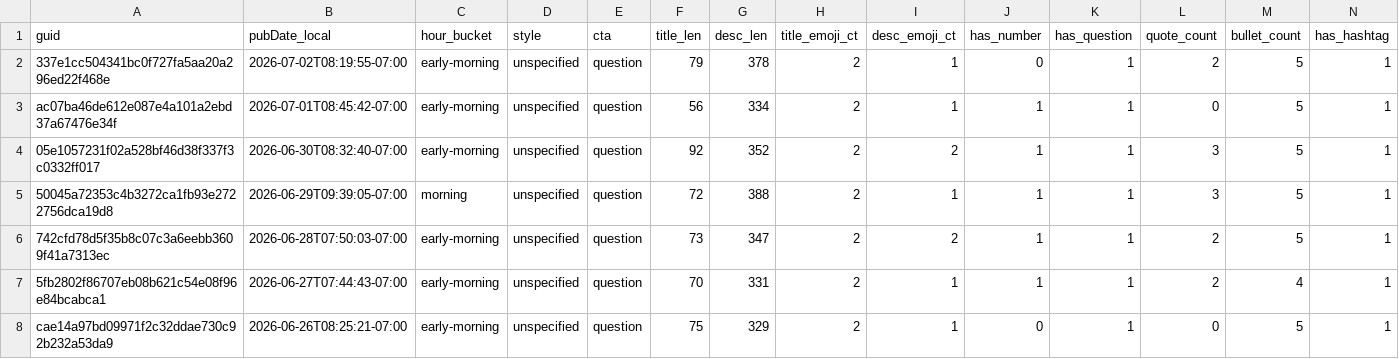
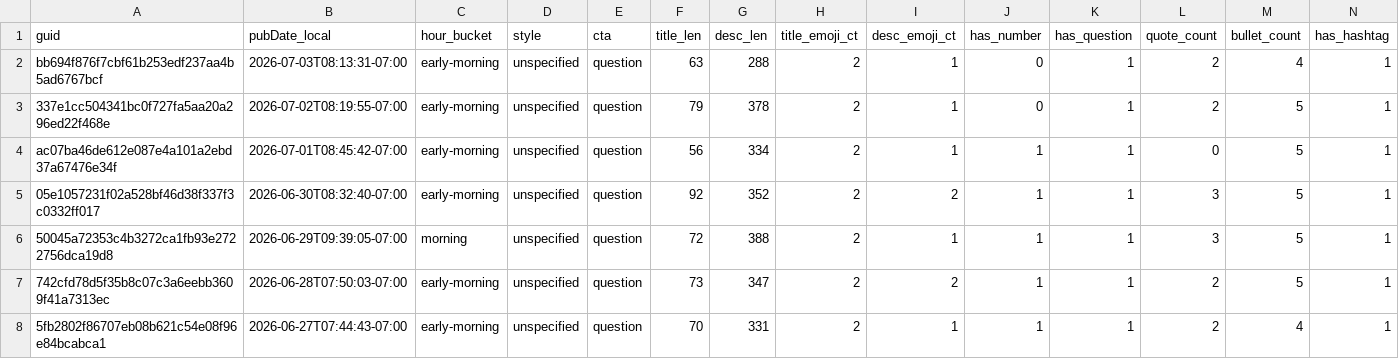
Before and after one commit to nikopastore/cf-autopost-feed, a CSV file: analytics/posts_features.csv, drawn as a sheet; only a part is shown; the shorter side is filled out with more unchanged rows; rows hold the shown columns only; the diff names each change by its address in the sheet, - before the commit and + after, or states it on an @@ line.

Commit message:
analytics: update reports, bandit, cron suggestion [skip ci]

```diff
--- a/analytics/posts_features.csv
+++ b/analytics/posts_features.csv
+row 2: bb694f876f7cbf61b253edf237aa4b5ad6767bcf | 2026-07-03T08:13:31-07:00 | early-morning | unspecified | question | 63 | 288 | 2 | 1 | 0 | 1 | 2 | 4 | 1
```
Also changed, not shown: analytics/feature_summary.csv, 4 other files.
